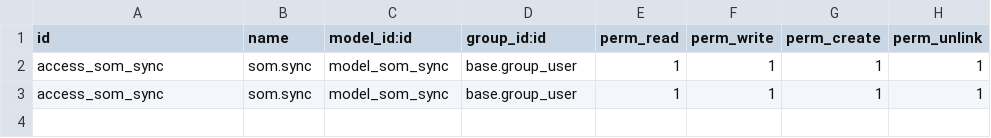
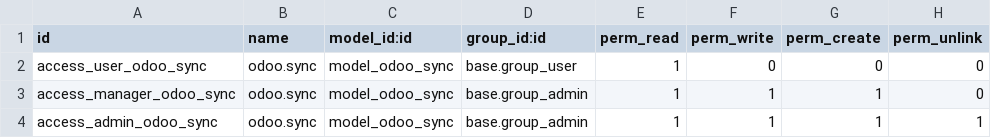
Before and after one commit to Som-Energia/som_sync_openerp, a CSV file: security/ir.model.access.csv, drawn as a sheet.

Commit message:
✨ add fields in model OdooSync and view to save create and update dates in Odoo
Co-authored-by: Pere Montagud Ferragud <pere.montagud@somenergia.coop>

```diff
--- a/security/ir.model.access.csv
+++ b/security/ir.model.access.csv
@@ -1,3 +1,4 @@
 "id","name","model_id:id","group_id:id","perm_read","perm_write","perm_create","perm_unlink"
-"access_som_sync","som.sync","model_som_sync","base.group_user",1,1,1,1
-"access_som_sync","som.sync","model_som_sync","base.group_user",1,1,1,1
+"access_user_odoo_sync","odoo.sync","model_odoo_sync","base.group_user",1,0,0,0
+"access_manager_odoo_sync","odoo.sync","model_odoo_sync","base.group_admin",1,1,1,0
+"access_admin_odoo_sync","odoo.sync","model_odoo_sync","base.group_admin",1,1,1,1
```
Also changed, not shown: 5 other files.
